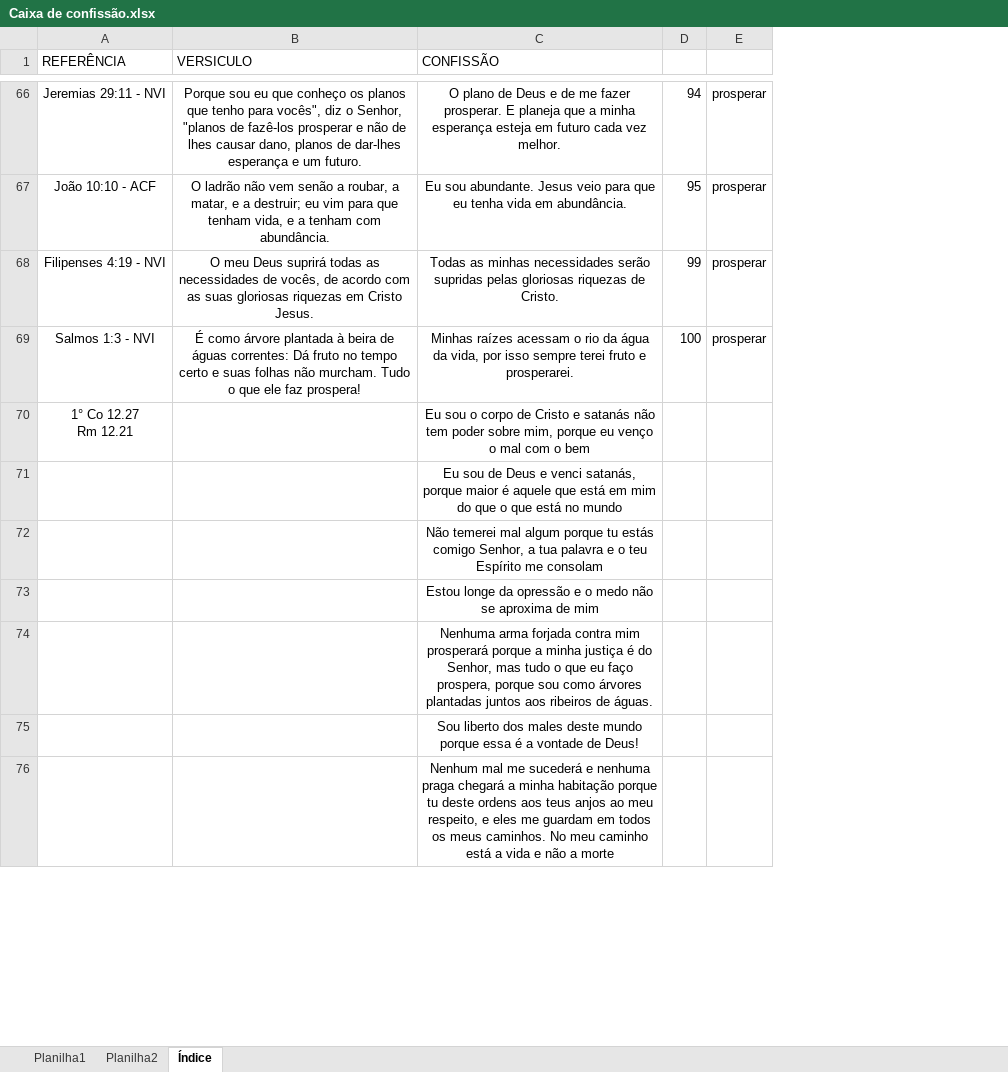
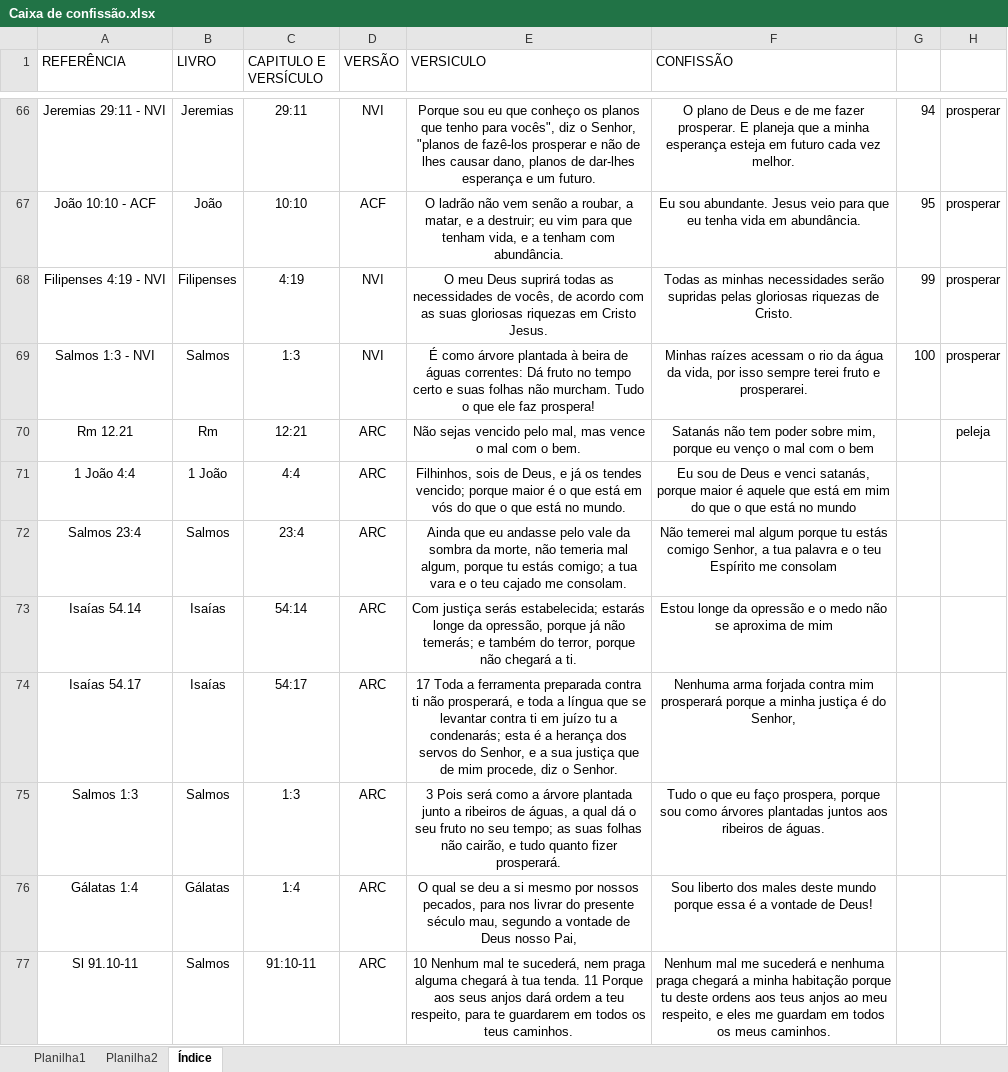
Before and after one commit to HeberSilverio/Projeto-JavaScript, an Excel workbook: Profundidade da fe/Caixa de confissão/Caixa de confissão.xlsx, sheet Índice, drawn as a sheet; only a part is shown, gaps mark what is left out; values as stored, in another font and other column widths than the file's, no borders; removed rows and columns are numbered as before the commit, all else as after; ↵ is a line break in a cell; the diff covers the shown part only; the diff names each change by its address in the sheet, - before the commit and + after, or states it on an @@ line.

```diff
--- a/Profundidade da fe/Caixa de confissão/Caixa de confissão.xlsx (sheet Índice)
+++ b/Profundidade da fe/Caixa de confissão/Caixa de confissão.xlsx (sheet Índice)
+column B (LIVRO), rows 66-69: Jeremias | João | Filipenses | Salmos; rows 71-73: 1 João | Salmos | Isaías; row 76: Gálatas
+column C (CAPITULO E VERSÍCULO), rows 66-69: 29:11 | 10:10 | 4:19 | 1:3; rows 71-73: 4:4 | 23:4 | 54:14; row 76: 1:4
+column D (VERSÃO), rows 66-69: NVI | ACF | NVI | NVI; rows 71-73: all ARC; row 76: ARC
-row 70: 1° Co 12.27 ↵ Rm 12.21 |  | Eu sou o corpo de Cristo e satanás não tem poder sobre mim, porque eu venço o mal com o bem
+row 70: Rm 12.21 | Rm | 12:21 | ARC | Não sejas vencido pelo mal, mas vence o mal com o bem. | Satanás não tem poder sobre mim, porque eu venço o mal com o bem |  | peleja
-A71 (REFERÊNCIA): (empty)
+A71 (REFERÊNCIA): 1 João 4:4
-E71 (VERSICULO): (empty)
+E71 (VERSICULO): Filhinhos, sois de Deus, e já os tendes vencido; porque maior é o que está em vós do que o que está no mundo.
-A72 (REFERÊNCIA): (empty)
+A72 (REFERÊNCIA): Salmos 23:4
-E72 (VERSICULO): (empty)
+E72 (VERSICULO): Ainda que eu andasse pelo vale da sombra da morte, não temeria mal algum, porque tu estás comigo; a tua vara e o teu cajado me consolam.
-A73 (REFERÊNCIA): (empty)
+A73 (REFERÊNCIA): Isaías 54.14
-E73 (VERSICULO): (empty)
+E73 (VERSICULO): Com justiça serás estabelecida; estarás longe da opressão, porque já não temerás; e também do terror, porque não chegará a ti.
-row 74:  |  | Nenhuma arma forjada contra mim prosperará porque a minha justiça é do Senhor, mas tudo o que eu faço prospera, porque sou como árvores plantadas juntos aos ribeiros de águas.
+row 74: Isaías 54.17 | Isaías | 54:17 | ARC | 17 Toda a ferramenta preparada contra ti não prosperará, e toda a língua que se levantar contra ti em juízo tu a condenarás; esta é a herança dos servos do Senhor, e a sua justiça que de mim procede, diz o Senhor. | Nenhuma arma forjada contra mim prosperará porque a minha justiça é do Senhor,
+row 75: Salmos 1:3 | Salmos | 1:3 | ARC | 3 Pois será como a árvore plantada junto a ribeiros de águas, a qual dá o seu fruto no seu tempo; as suas folhas não cairão, e tudo quanto fizer prosperará. | Tudo o que eu faço prospera, porque sou como árvores plantadas juntos aos ribeiros de águas.
-A76 (REFERÊNCIA): (empty)
+A76 (REFERÊNCIA): Gálatas 1:4
-E76 (VERSICULO): (empty)
+E76 (VERSICULO): O qual se deu a si mesmo por nossos pecados, para nos livrar do presente século mau, segundo a vontade de Deus nosso Pai,
-row 76:  |  | Nenhum mal me sucederá e nenhuma praga chegará a minha habitação porque tu deste ordens aos teus anjos ao meu respeito, e eles me guardam em todos os meus caminhos. No meu caminho está a vida e não a morte
+row 77: Sl 91.10-11 | Salmos | 91:10-11 | ARC | 10 Nenhum mal te sucederá, nem praga alguma chegará à tua tenda. 11 Porque aos seus anjos dará ordem a teu respeito, para te guardarem em todos os teus caminhos. | Nenhum mal me sucederá e nenhuma praga chegará a minha habitação porque tu deste ordens aos teus anjos ao meu respeito, e eles me guardam em todos os meus caminhos.
```
Also changed, not shown: 14 added rows, 4 removed rows and 83 edited cells elsewhere in this sheet, 6 other files.
